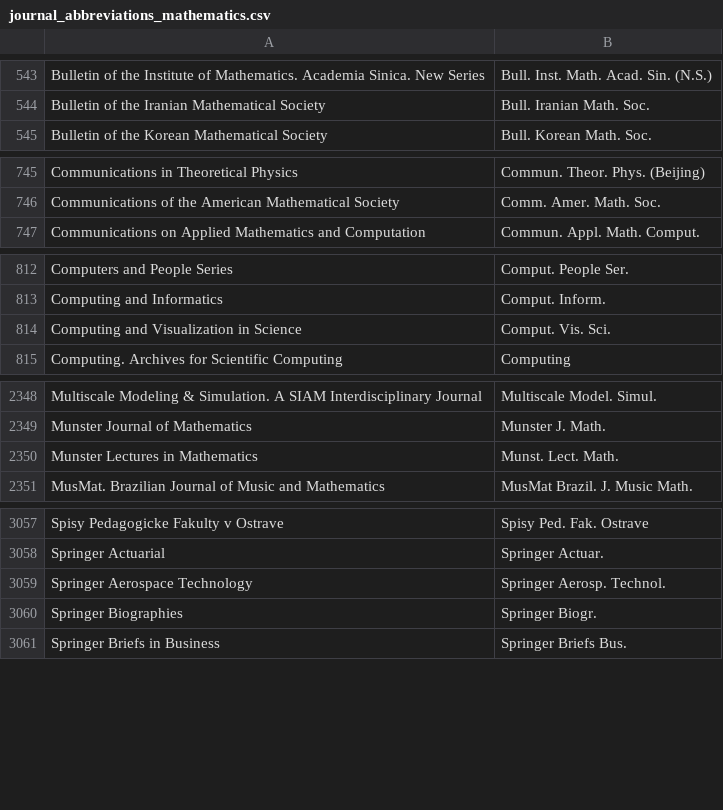
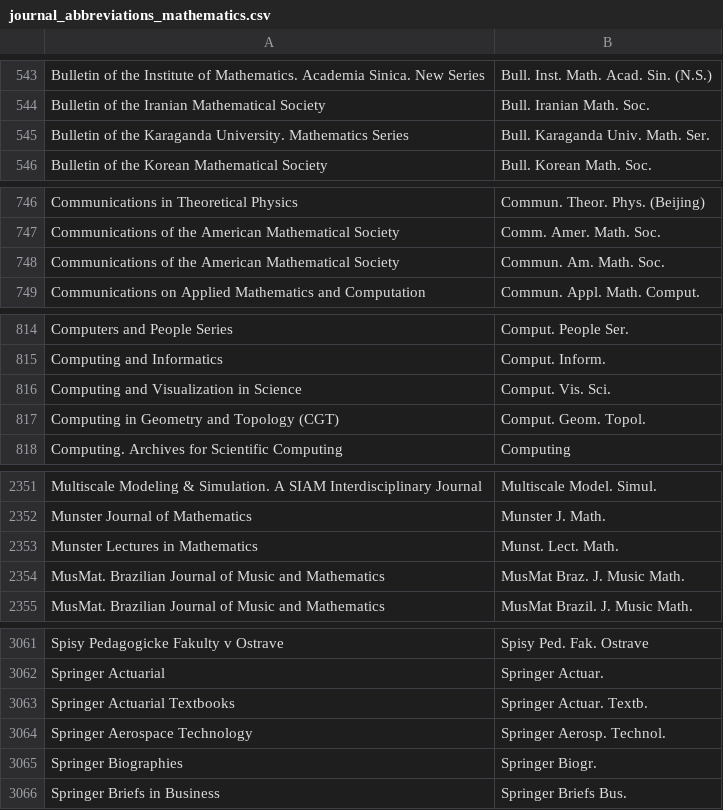
Before and after one commit to JabRef/abbrv.jabref.org, a CSV file: journals/journal_abbreviations_mathematics.csv, drawn as a sheet; only a part is shown, gaps mark what is left out; the diff names each change by its address in the sheet, - before the commit and + after, or states it on an @@ line.

```diff
--- a/journals/journal_abbreviations_mathematics.csv
+++ b/journals/journal_abbreviations_mathematics.csv
+row 545: Bulletin of the Karaganda University. Mathematics Series | Bull. Karaganda Univ. Math. Ser.
+row 748: Communications of the American Mathematical Society | Commun. Am. Math. Soc.
+row 817: Computing in Geometry and Topology (CGT) | Comput. Geom. Topol.
+row 2354: MusMat. Brazilian Journal of Music and Mathematics | MusMat Braz. J. Music Math.
+row 3063: Springer Actuarial Textbooks | Springer Actuar. Textb.
```
Also changed, not shown: 1 other file.
